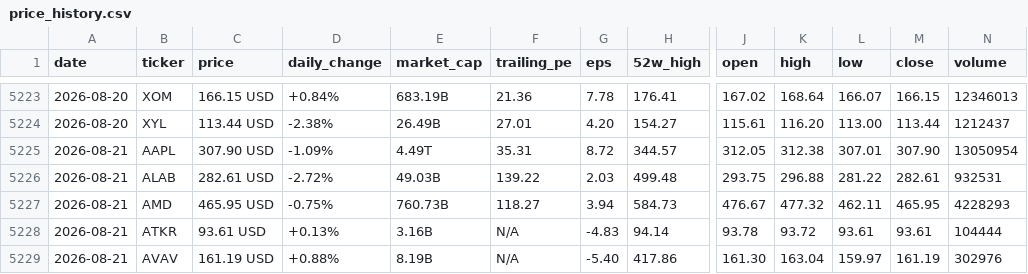
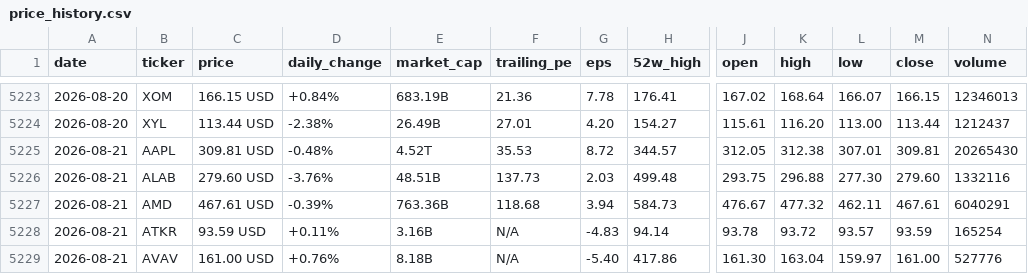
Before and after one commit to parkjunhee0510/pkrich, a CSV file: output/data/price_history.csv, drawn as a sheet; only a part is shown, gaps mark what is left out; the diff covers the shown part only; the diff names each change by its address in the sheet, - before the commit and + after, or states it on an @@ line.

```diff
--- a/output/data/price_history.csv
+++ b/output/data/price_history.csv
-C5225 (price): 307.90 USD
+C5225 (price): 309.81 USD
-D5225 (daily_change): -1.09%
+D5225 (daily_change): -0.48%
-E5225 (market_cap): 4.49T
+E5225 (market_cap): 4.52T
-F5225 (trailing_pe): 35.31
+F5225 (trailing_pe): 35.53
-M5225 (close): 307.90
+M5225 (close): 309.81
-N5225 (volume): 13050954
+N5225 (volume): 20265430
-C5226 (price): 282.61 USD
+C5226 (price): 279.60 USD
-D5226 (daily_change): -2.72%
+D5226 (daily_change): -3.76%
-E5226 (market_cap): 49.03B
+E5226 (market_cap): 48.51B
-F5226 (trailing_pe): 139.22
+F5226 (trailing_pe): 137.73
-L5226 (low): 281.22
+L5226 (low): 277.30
-M5226 (close): 282.61
+M5226 (close): 279.60
-N5226 (volume): 932531
+N5226 (volume): 1332116
-C5227 (price): 465.95 USD
+C5227 (price): 467.61 USD
-D5227 (daily_change): -0.75%
+D5227 (daily_change): -0.39%
-E5227 (market_cap): 760.73B
+E5227 (market_cap): 763.36B
-F5227 (trailing_pe): 118.27
+F5227 (trailing_pe): 118.68
-M5227 (close): 465.95
+M5227 (close): 467.61
-N5227 (volume): 4228293
+N5227 (volume): 6040291
-C5228 (price): 93.61 USD
+C5228 (price): 93.59 USD
-D5228 (daily_change): +0.13%
+D5228 (daily_change): +0.11%
-L5228 (low): 93.61
+L5228 (low): 93.57
-M5228 (close): 93.61
+M5228 (close): 93.59
-N5228 (volume): 104444
+N5228 (volume): 165254
-C5229 (price): 161.19 USD
+C5229 (price): 161.00 USD
-D5229 (daily_change): +0.88%
+D5229 (daily_change): +0.76%
-E5229 (market_cap): 8.19B
+E5229 (market_cap): 8.18B
-M5229 (close): 161.19
+M5229 (close): 161.00
-N5229 (volume): 302976
+N5229 (volume): 527776
```
Also changed, not shown: 121 edited cells elsewhere in this file, 52 other files.
